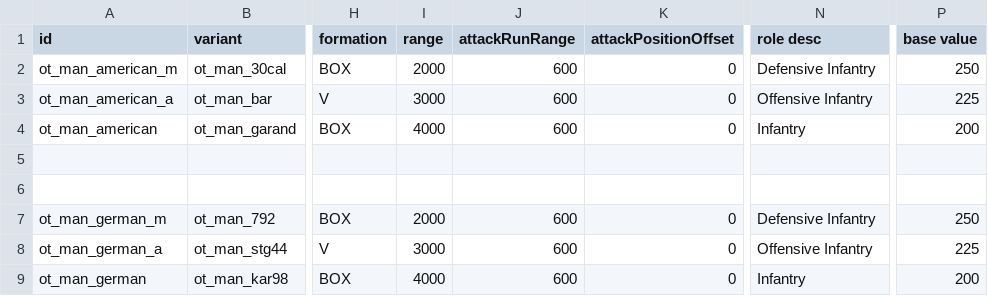
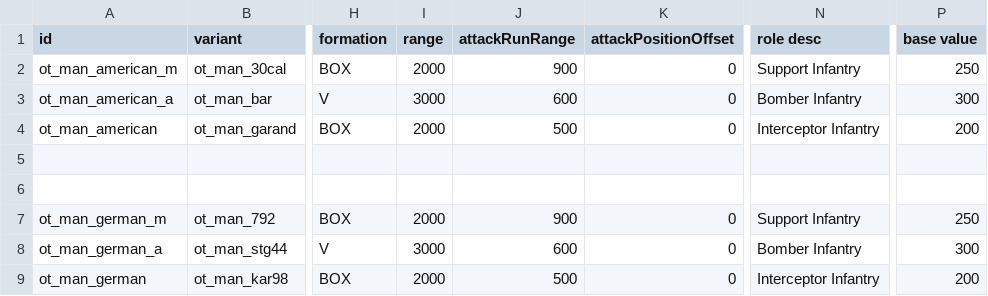
Before and after one commit to OfflcerSam/TankSector, a CSV file: data/hulls/wing_data.csv, drawn as a sheet; only a part is shown, gaps mark what is left out; the diff names each change by its address in the sheet, - before the commit and + after, or states it on an @@ line.

```diff
--- a/data/hulls/wing_data.csv
+++ b/data/hulls/wing_data.csv
-J2 (attackRunRange): 600
+J2 (attackRunRange): 900
-N2 (role desc): Defensive Infantry
+N2 (role desc): Support Infantry
-N3 (role desc): Offensive Infantry
+N3 (role desc): Bomber Infantry
-P3 (base value): 225
+P3 (base value): 300
-I4 (range): 4000
+I4 (range): 2000
-J4 (attackRunRange): 600
+J4 (attackRunRange): 500
-N4 (role desc): Infantry
+N4 (role desc): Interceptor Infantry
-J7 (attackRunRange): 600
+J7 (attackRunRange): 900
-N7 (role desc): Defensive Infantry
+N7 (role desc): Support Infantry
-N8 (role desc): Offensive Infantry
+N8 (role desc): Bomber Infantry
-P8 (base value): 225
+P8 (base value): 300
-I9 (range): 4000
+I9 (range): 2000
-J9 (attackRunRange): 600
+J9 (attackRunRange): 500
-N9 (role desc): Infantry
+N9 (role desc): Interceptor Infantry
```
Also changed, not shown: data/hulls/ship_data.csv, data/strings/descriptions.csv, 11 other files.
